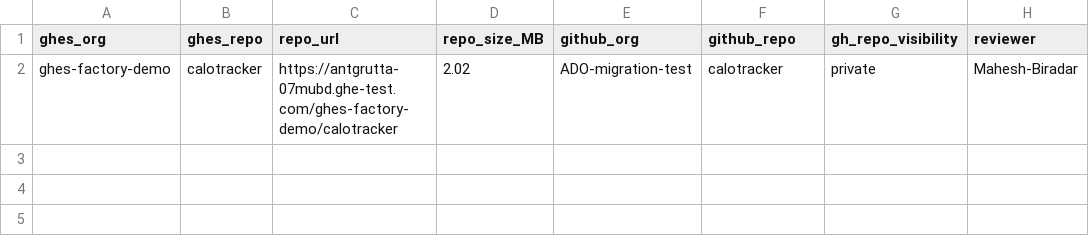
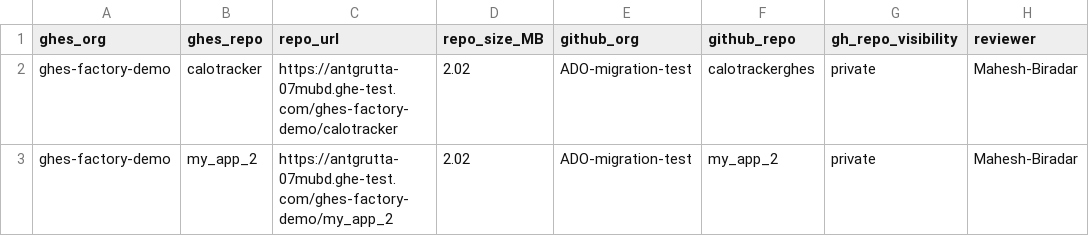
Before and after one commit to Mahesh3602/GHES2GHEC-Migration-workflow, a CSV file: repos.csv, drawn as a sheet.

Commit message:
Update repos.csv with new repo and visibility fix
Added new repository entry for 'my_app_2' and corrected 'gh_repo_visibility' for 'calotracker'.

```diff
--- a/repos.csv
+++ b/repos.csv
@@ -1,2 +1,3 @@
 ghes_org,ghes_repo,repo_url,repo_size_MB,github_org,github_repo,gh_repo_visibility,reviewer
-ghes-factory-demo,calotracker,https://antgrutta-07mubd.ghe-test.com/ghes-factory-demo/calotracker,2.02,ADO-migration-test,calotracker,private,Mahesh-Biradar
+ghes-factory-demo,calotracker,https://antgrutta-07mubd.ghe-test.com/ghes-factory-demo/calotracker,2.02,ADO-migration-test,calotrackerghes,private,Mahesh-Biradar
+ghes-factory-demo,my_app_2,https://antgrutta-07mubd.ghe-test.com/ghes-factory-demo/my_app_2,2.02,ADO-migration-test,my_app_2,private,Mahesh-Biradar
```
